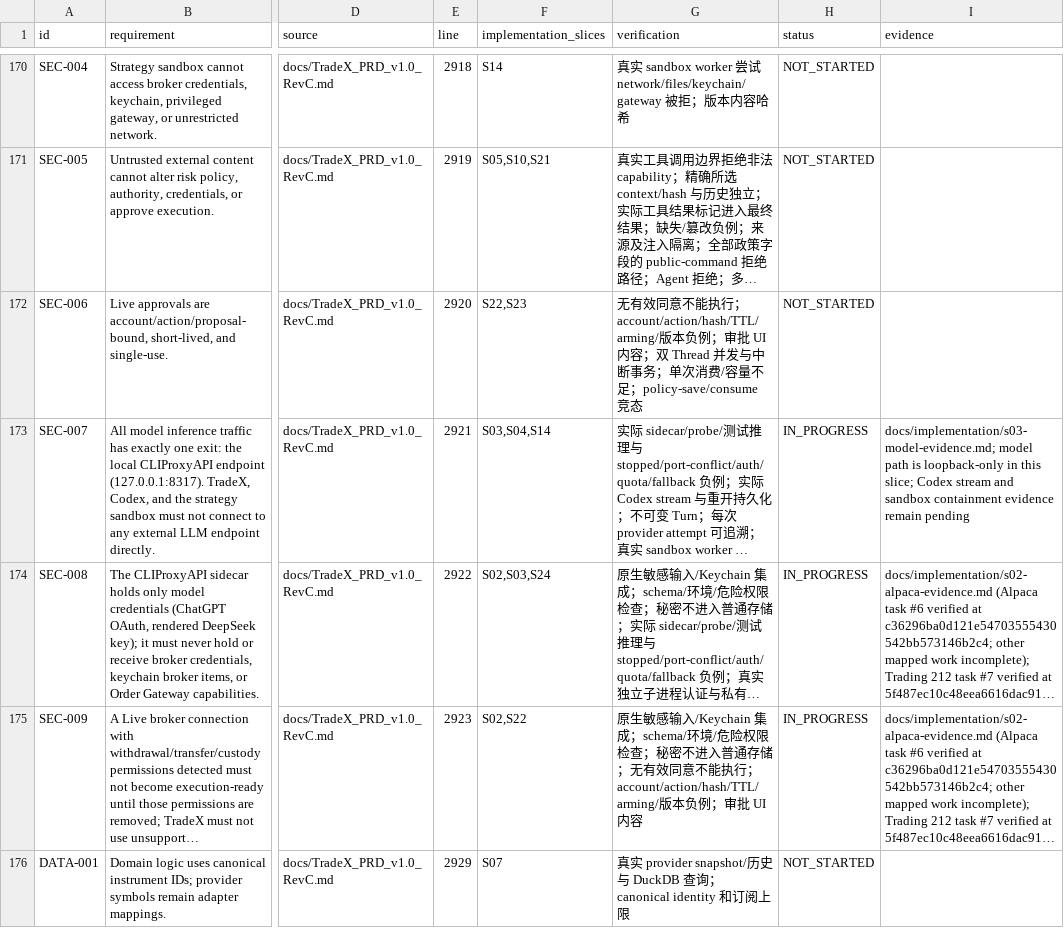
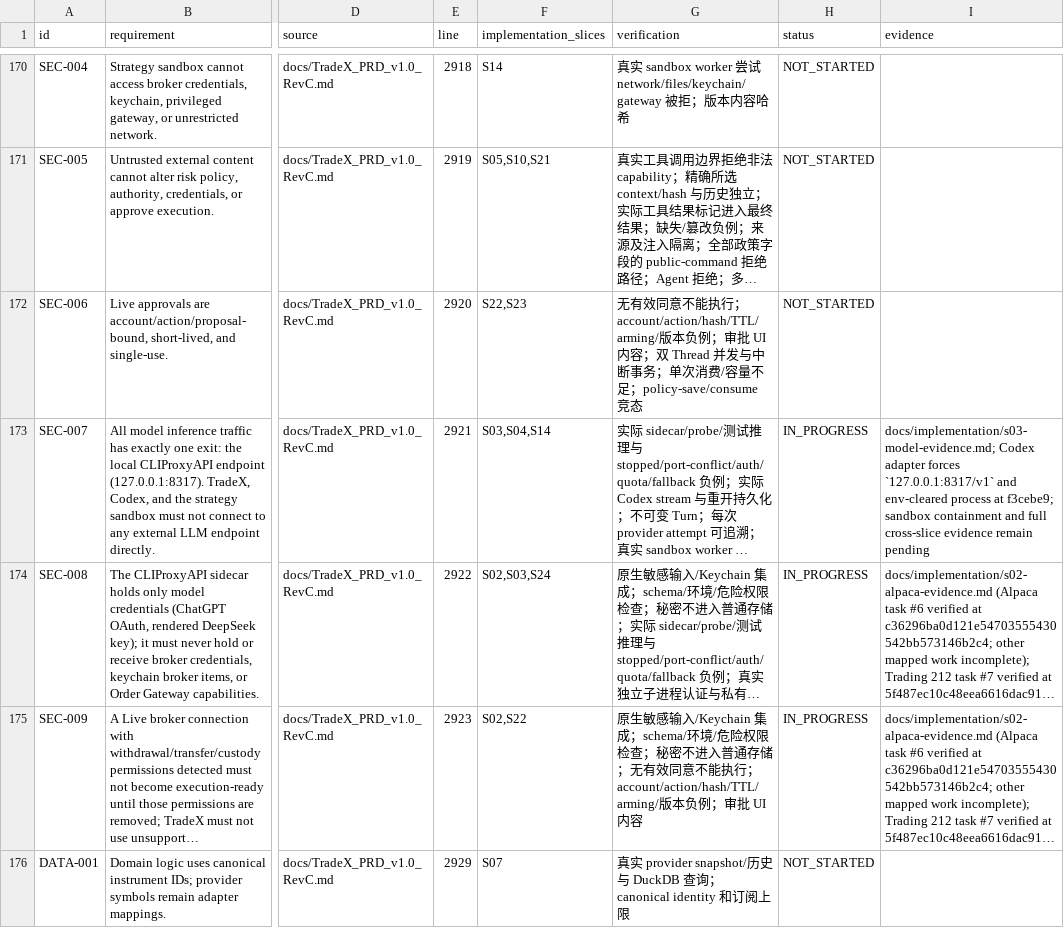
Before and after one commit to kaiqiangh/tradex, a CSV file: docs/implementation/requirements.csv, drawn as a sheet; only a part is shown, gaps mark what is left out; long unchanged cells end in …; the diff covers the shown part only; the diff names each change by its address in the sheet, - before the commit and + after, or states it on an @@ line.

Commit message:
docs(s04): record turn runtime evidence

```diff
--- a/docs/implementation/requirements.csv
+++ b/docs/implementation/requirements.csv
-I173 (evidence): docs/implementation/s03-model-evidence.md; model path is loopback-only in this slice; Codex stream and sandbox containment evidence remain…
+I173 (evidence): docs/implementation/s03-model-evidence.md; Codex adapter forces `127.0.0.1:8317/v1` and env-cleared process at f3cebe9; sandbox containment and full cross-slice evidence remain…
```
Also changed, not shown: 22 edited cells elsewhere in this file, docs/implementation/surfaces.csv, 3 other files.
